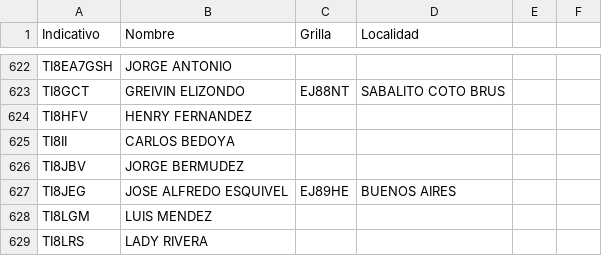
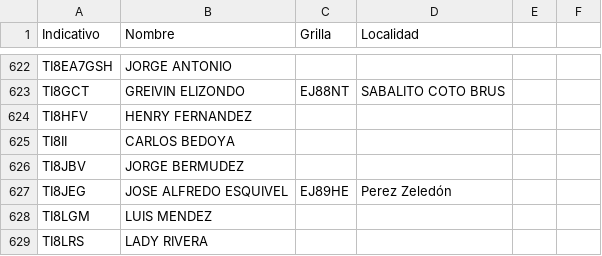
Before and after one commit to ti3wti/revista-matutina, a CSV file: data/radioaficionados.csv, drawn as a sheet; only a part is shown, gaps mark what is left out.

Commit message:
Actualiza grilla/localidad TI8JEG

```diff
--- a/data/radioaficionados.csv
+++ b/data/radioaficionados.csv
@@ -626,3 +626,3 @@ TI8II,CARLOS BEDOYA,,
 TI8JBV,JORGE BERMUDEZ,,
-TI8JEG,JOSE ALFREDO ESQUIVEL,EJ89HE,BUENOS AIRES
+TI8JEG,JOSE ALFREDO ESQUIVEL,EJ89HE,Perez Zeledón
 TI8LGM,LUIS MENDEZ,,
```
